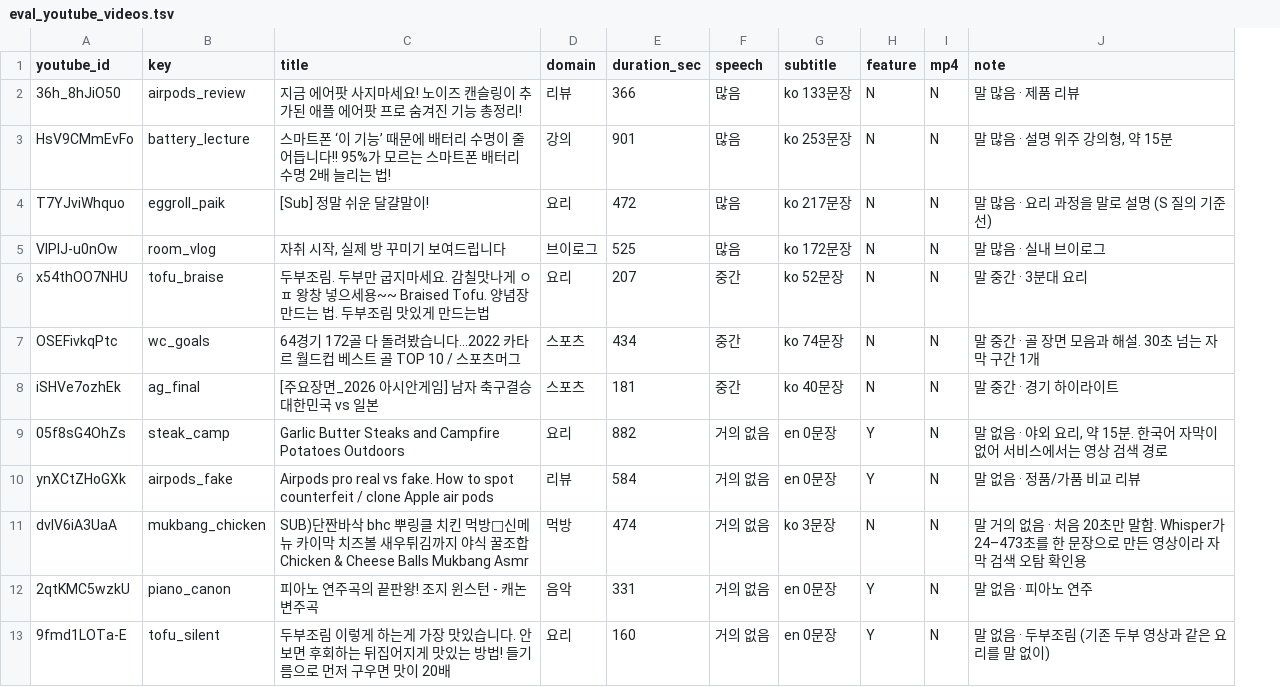
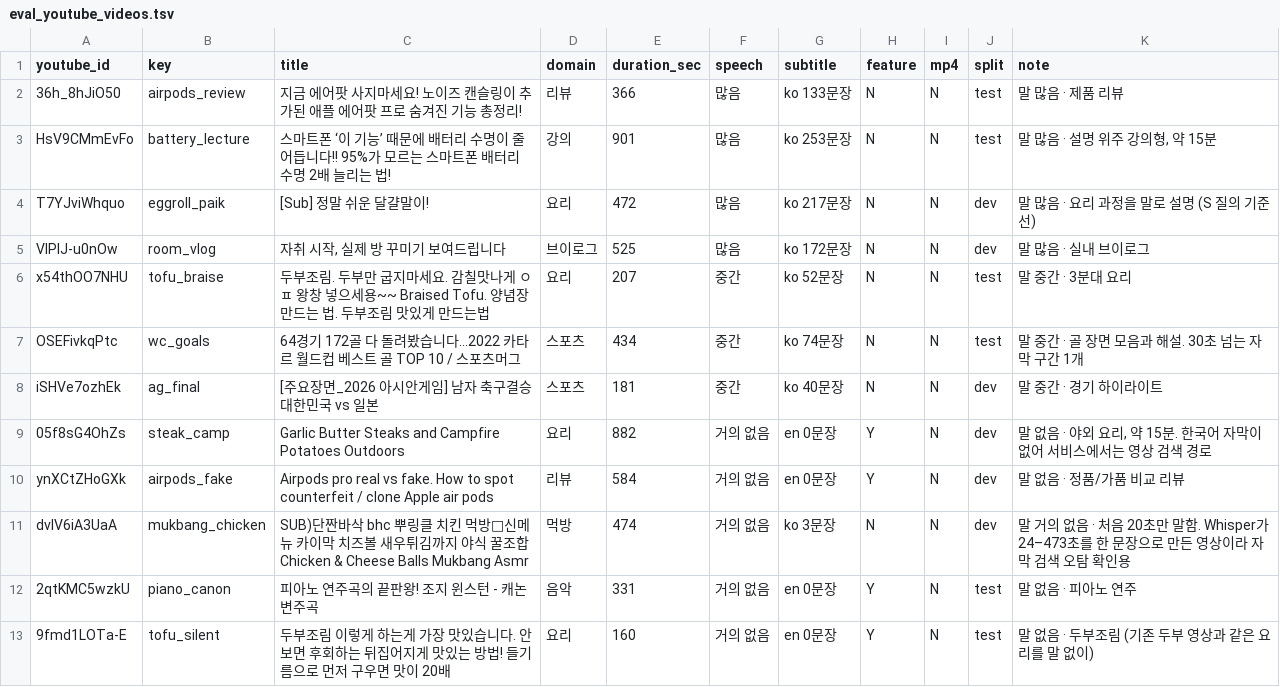
Before and after one commit to jiyeonio/SceneFinder, a TSV file: docs/experiments/eval_youtube_videos.tsv, drawn as a sheet; the diff names each change by its address in the sheet, - before the commit and + after, or states it on an @@ line.

Commit message:
feat(experiments): 평가 영상 dev/test 나누기와 --subset 옵션
- eval_youtube_videos.tsv에 split 열 추가 (dev 6 / test 6). 결과를 보지 않고 분야·말 양·길이·
  S/V 질의 수·화면 글자 질의 수·Whisper 오류 영상 수가 비슷하도록 나눔
- query_set.load(..., subset): YouTube ID로 split을 붙이고 dev/test 영상의 질의만 고름
- run.py·captions.py·fusion.py: --subset dev|test (fusion은 생략하면 run.py와 같은 subset)
- summary.py: split별 묶음 추가

```diff
--- a/docs/experiments/eval_youtube_videos.tsv
+++ b/docs/experiments/eval_youtube_videos.tsv
+column J (split), rows 2-13: test | test | dev | dev | test | test | dev | dev | dev | dev | test | test
```
Also changed, not shown: 5 other files.
